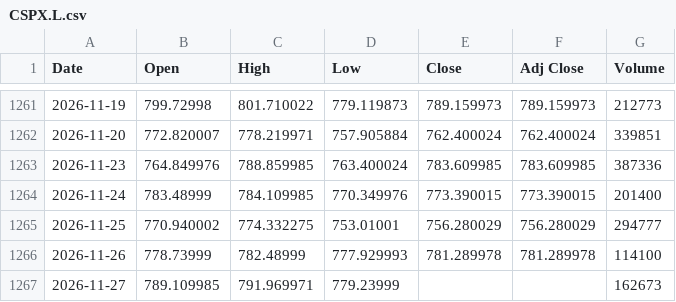
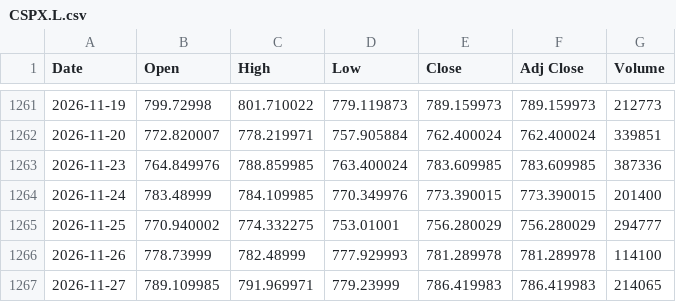
Before and after one commit to Aadiravijindal/market-data, a CSV file: data/CSPX.L.csv, drawn as a sheet; only a part is shown, gaps mark what is left out.

```diff
--- a/data/CSPX.L.csv
+++ b/data/CSPX.L.csv
@@ -1266,2 +1266,2 @@ Date,Open,High,Low,Close,Adj Close,Volume
 2026-11-26,778.73999,782.48999,777.929993,781.289978,781.289978,114100
-2026-11-27,789.109985,791.969971,779.23999,,,162673
+2026-11-27,789.109985,791.969971,779.23999,786.419983,786.419983,214065
```
Also changed, not shown: data/AIR.PA.csv, data/CT_F.csv, 51 other files.
